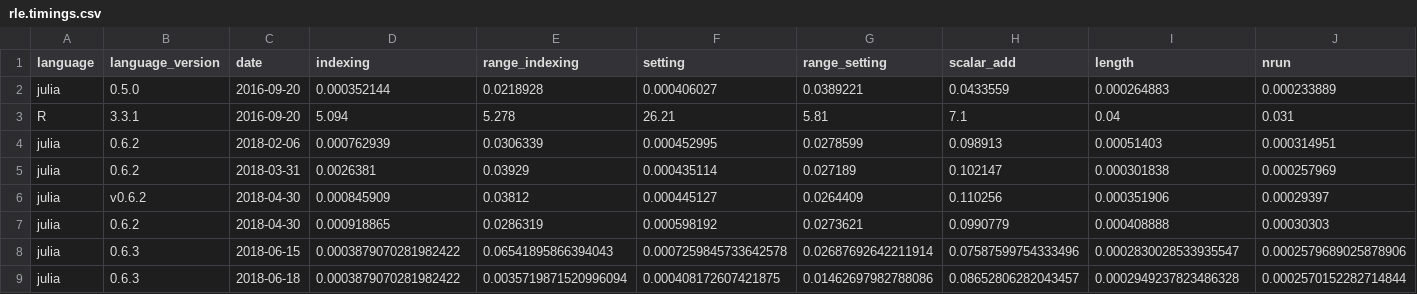
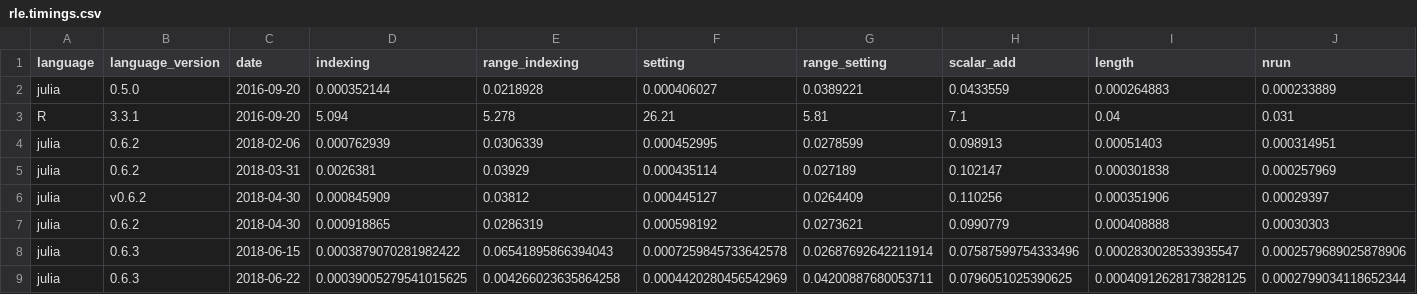
Before and after one commit to phaverty/RLEVectors.jl, a CSV file: benchmark/rle.timings.csv, drawn as a sheet; only a part is shown; removed rows and columns are numbered as before the commit, all else as after; rows hold the shown columns only; the diff names each change by its address in the sheet, - before the commit and + after, or states it on an @@ line.

Commit message:
Faster growat, so 2X faster setindex(rle, rle, unit_range)

```diff
--- a/benchmark/rle.timings.csv
+++ b/benchmark/rle.timings.csv
-row 9: julia | 0.6.3 | 2018-06-18 | 0.0003879070281982422 | 0.0035719871520996094 | 0.000408172607421875 | 0.01462697982788086 | 0.08652806282043457 | 0.0002949237823486328 | 0.0002570152282714844
+row 9: julia | 0.6.3 | 2018-06-22 | 0.00039005279541015625 | 0.004266023635864258 | 0.0004420280456542969 | 0.04200887680053711 | 0.0796051025390625 | 0.00040912628173828125 | 0.0002799034118652344
```
Also changed, not shown: 1 other file.
